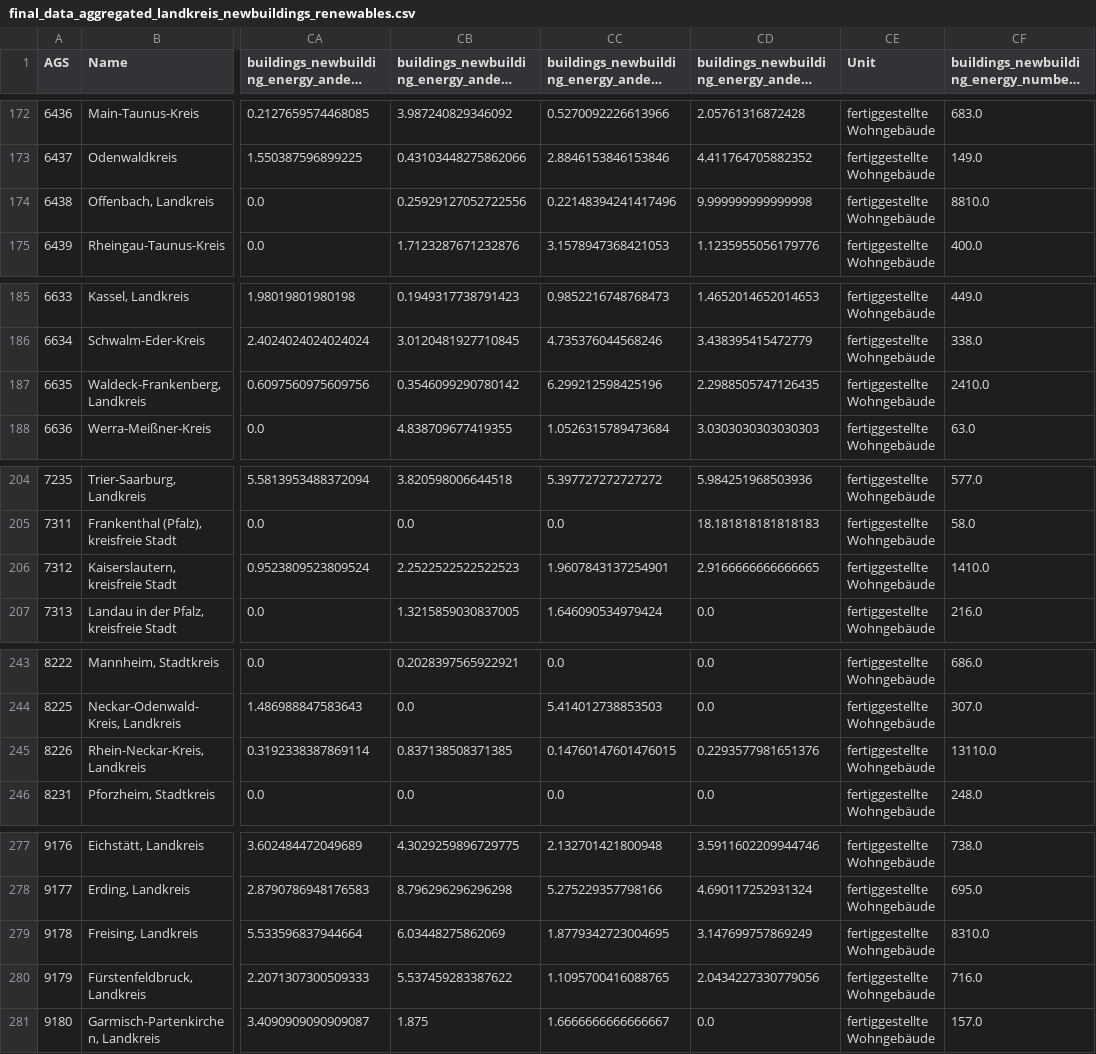
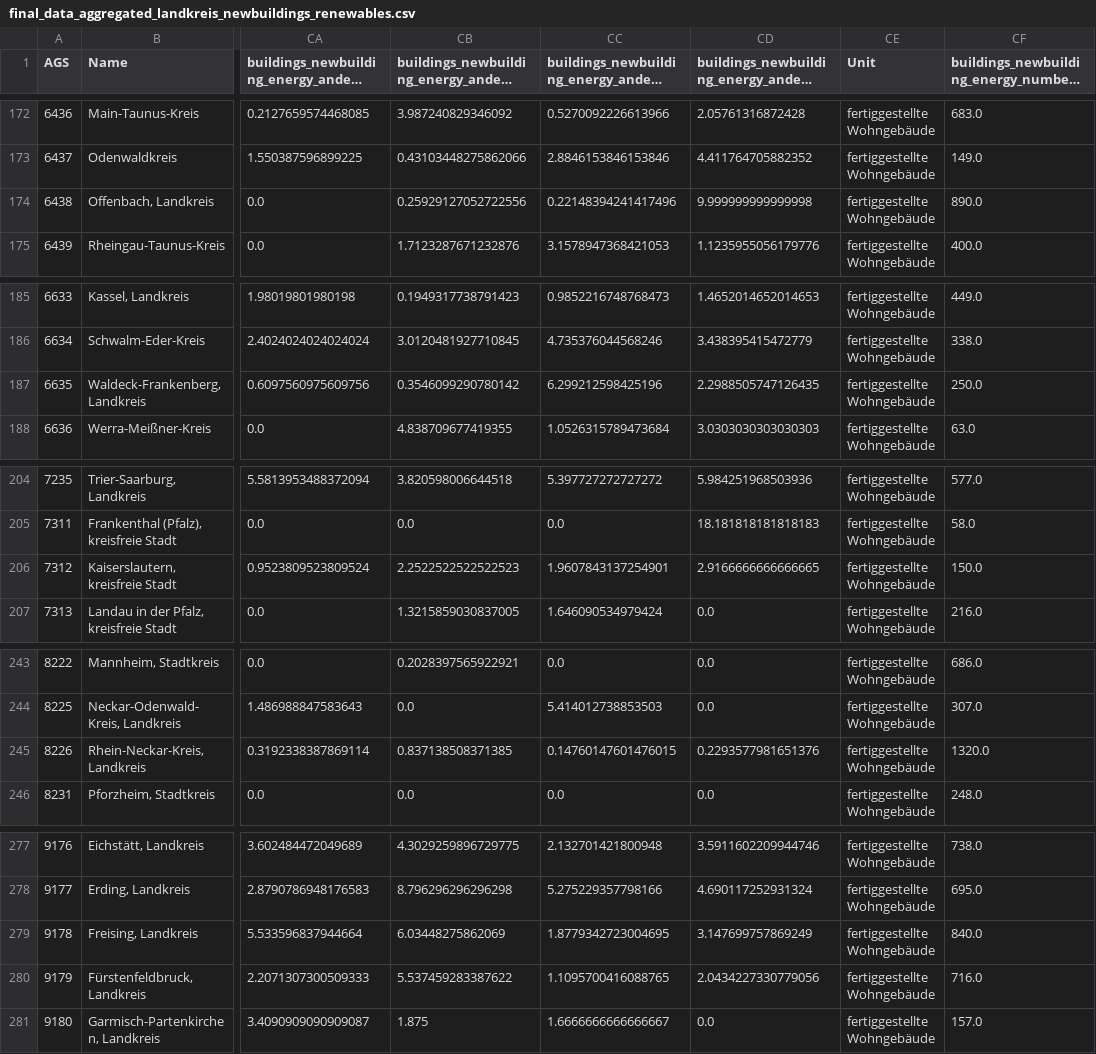
Before and after one commit to uclab-potsdam/klimataz, a CSV file: data/buildings/data/final_data_aggregated_landkreis_newbuildings_renewables.csv, drawn as a sheet; only a part is shown, gaps mark what is left out; long unchanged cells end in …; the diff covers the shown part only; the diff names each change by its address in the sheet, - before the commit and + after, or states it on an @@ line.

```diff
--- a/data/buildings/data/final_data_aggregated_landkreis_newbuildings_renewables.csv
+++ b/data/buildings/data/final_data_aggregated_landkreis_newbuildings_renewables.csv
-CF174: 8810.0
+CF174: 890.0
-CF187: 2410.0
+CF187: 250.0
-CF206: 1410.0
+CF206: 150.0
-CF245: 13110.0
+CF245: 1320.0
-CF279: 8310.0
+CF279: 840.0
```
Also changed, not shown: 16 edited cells elsewhere in this file, data/buildings/data/final_data_dynamic_aggregated_landkreis_newbuildings_renewables.csv, 1 other file.
